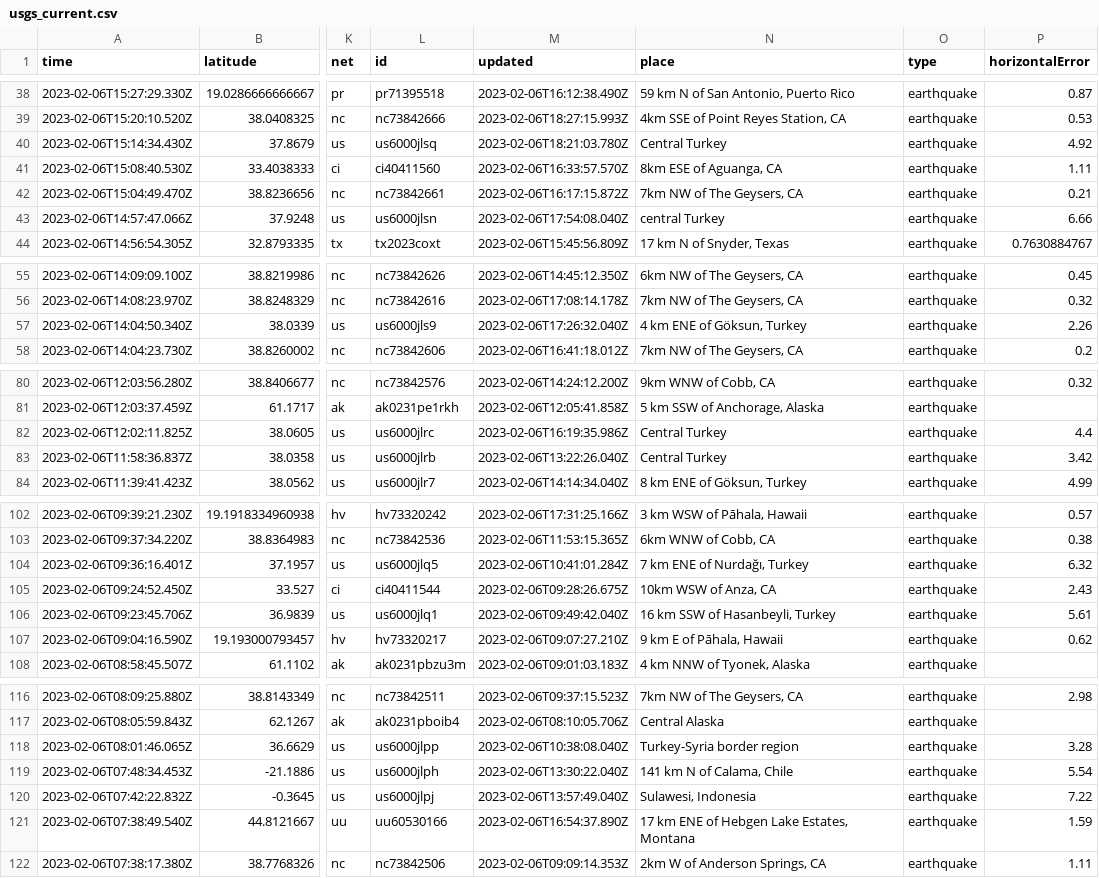
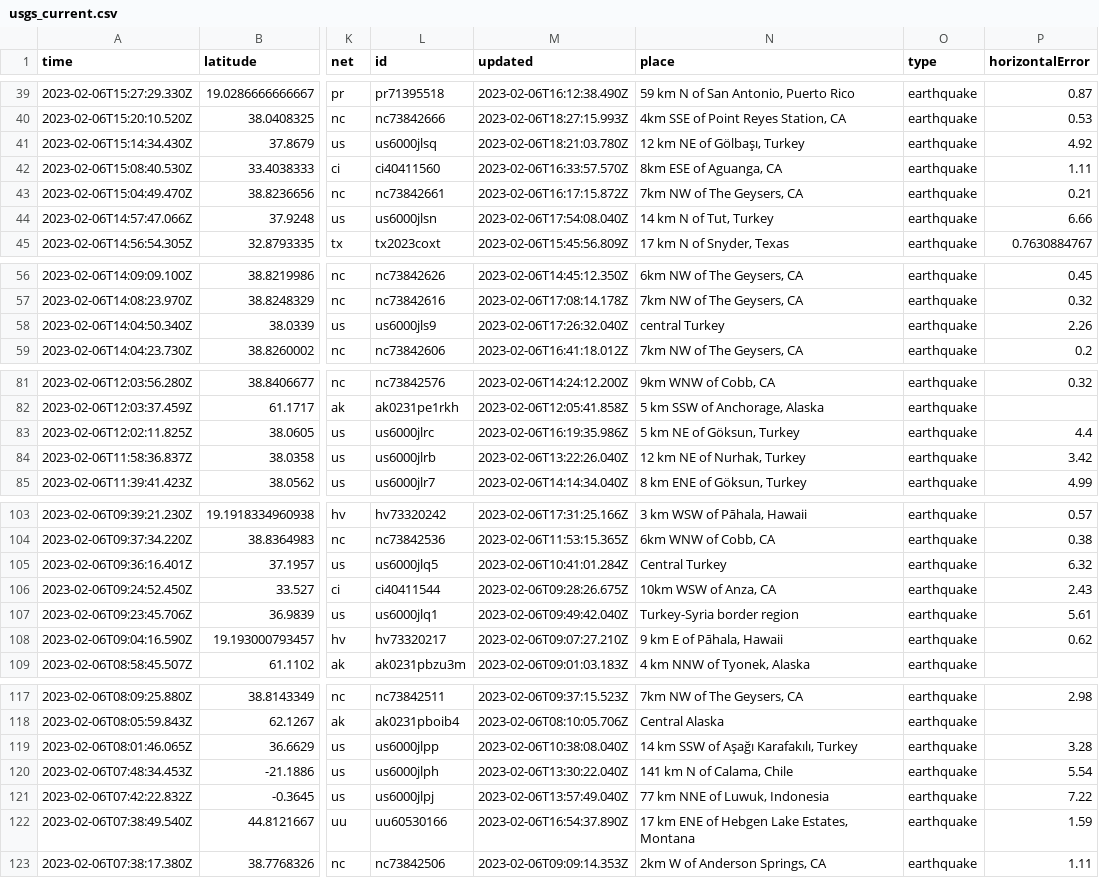
Before and after one commit to mattrehbein/nicar22-github-actions, a CSV file: usgs_current.csv, drawn as a sheet; only a part is shown, gaps mark what is left out; addresses are those after the commit; the diff covers the shown part only; the diff names each change by its address in the sheet, - before the commit and + after, or states it on an @@ line.

```diff
--- a/usgs_current.csv
+++ b/usgs_current.csv
-N41 (place): Central Turkey
+N41 (place): 12 km NE of Gölbaşı, Turkey
-N44 (place): central Turkey
+N44 (place): 14 km N of Tut, Turkey
-N58 (place): 4 km ENE of Göksun, Turkey
+N58 (place): central Turkey
-N83 (place): Central Turkey
+N83 (place): 5 km NE of Göksun, Turkey
-N84 (place): Central Turkey
+N84 (place): 12 km NE of Nurhak, Turkey
-N105 (place): 7 km ENE of Nurdağı, Turkey
+N105 (place): Central Turkey
-N107 (place): 16 km SSW of Hasanbeyli, Turkey
+N107 (place): Turkey-Syria border region
-N119 (place): Turkey-Syria border region
+N119 (place): 14 km SSW of Aşağı Karafakılı, Turkey
-N121 (place): Sulawesi, Indonesia
+N121 (place): 77 km NNE of Luwuk, Indonesia
```
Also changed, not shown: 1 added row and 24 edited cells elsewhere in this file.
